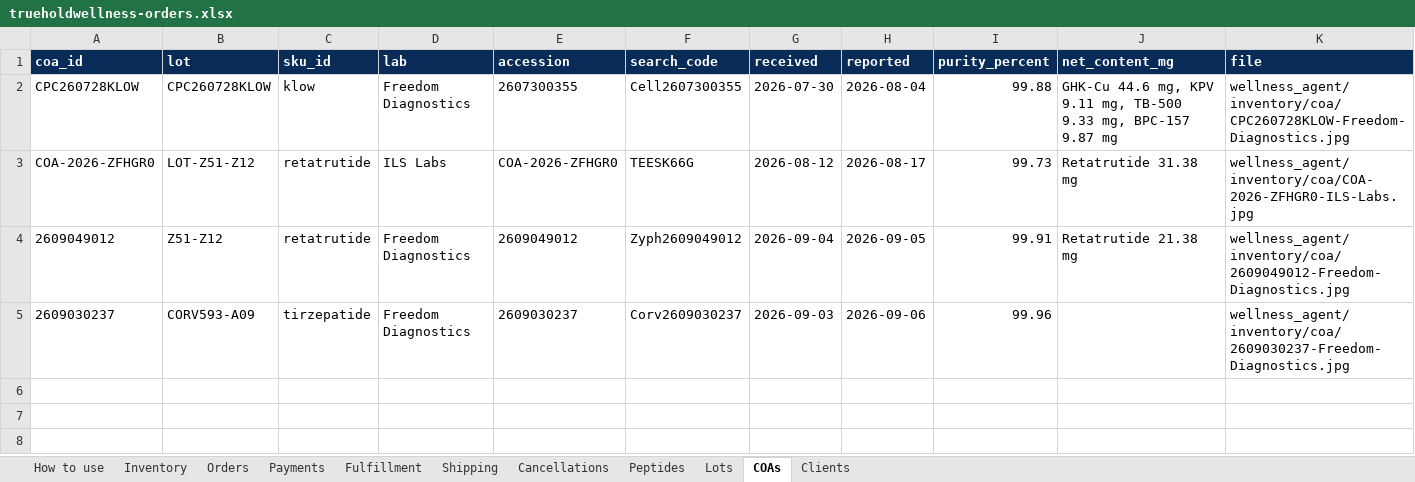
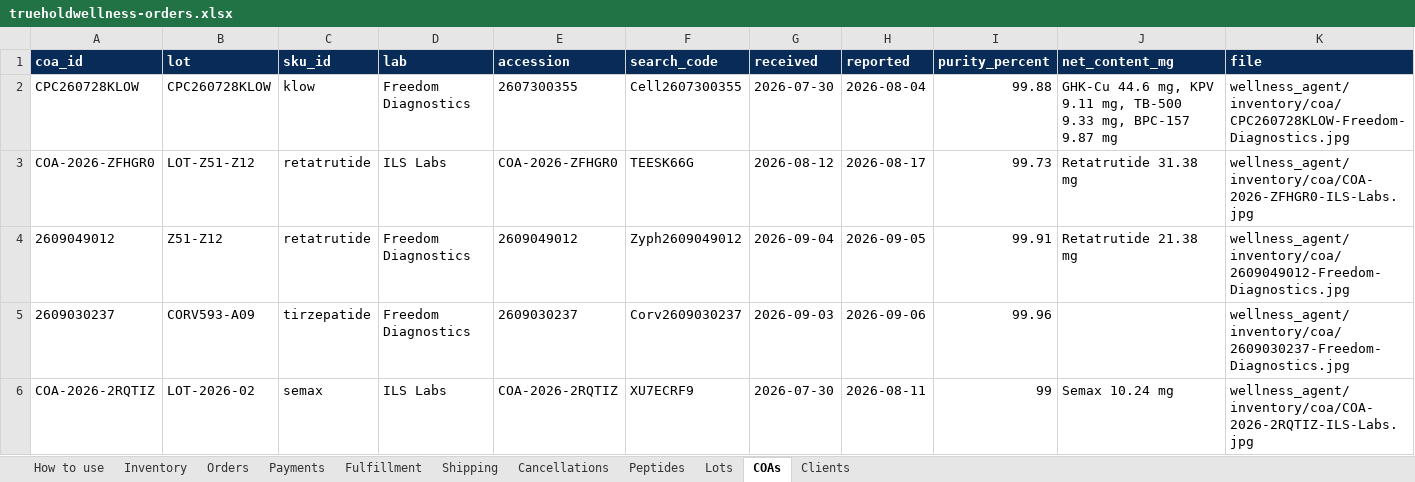
Before and after one commit to Kriator7/Govtools, an Excel workbook: truehold-wellness/wellness_agent/inventory/workbooks/trueholdwellness-orders.xlsx, sheet COAs, drawn as a sheet; only a part is shown; values as stored, in another font and other column widths than the file's, no borders; rows hold the shown columns only; the diff names each change by its address in the sheet, - before the commit and + after, or states it on an @@ line.

```diff
--- a/truehold-wellness/wellness_agent/inventory/workbooks/trueholdwellness-orders.xlsx (sheet COAs)
+++ b/truehold-wellness/wellness_agent/inventory/workbooks/trueholdwellness-orders.xlsx (sheet COAs)
+row 6: COA-2026-2RQTIZ | LOT-2026-02 | semax | ILS Labs | COA-2026-2RQTIZ | XU7ECRF9 | 2026-07-30 | 2026-08-11 | 99 | Semax 10.24 mg | wellness_agent/inventory/coa/COA-2026-2RQTIZ-ILS-Labs.jpg
```
Also changed, not shown: sheet Lots, 7 other files.
